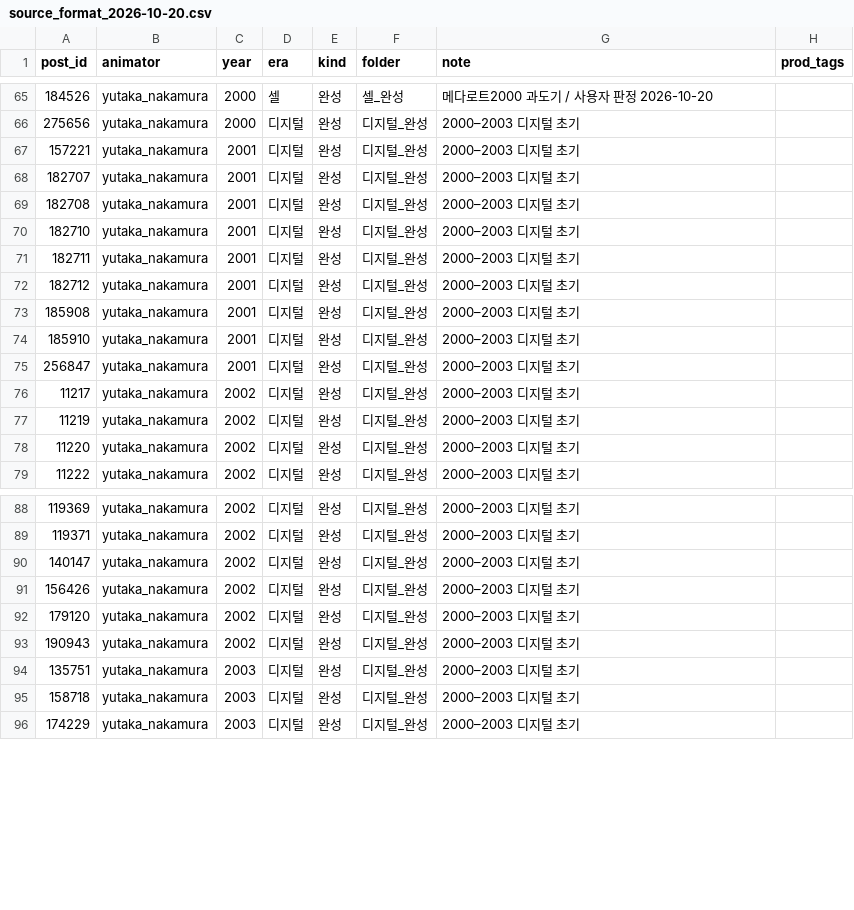
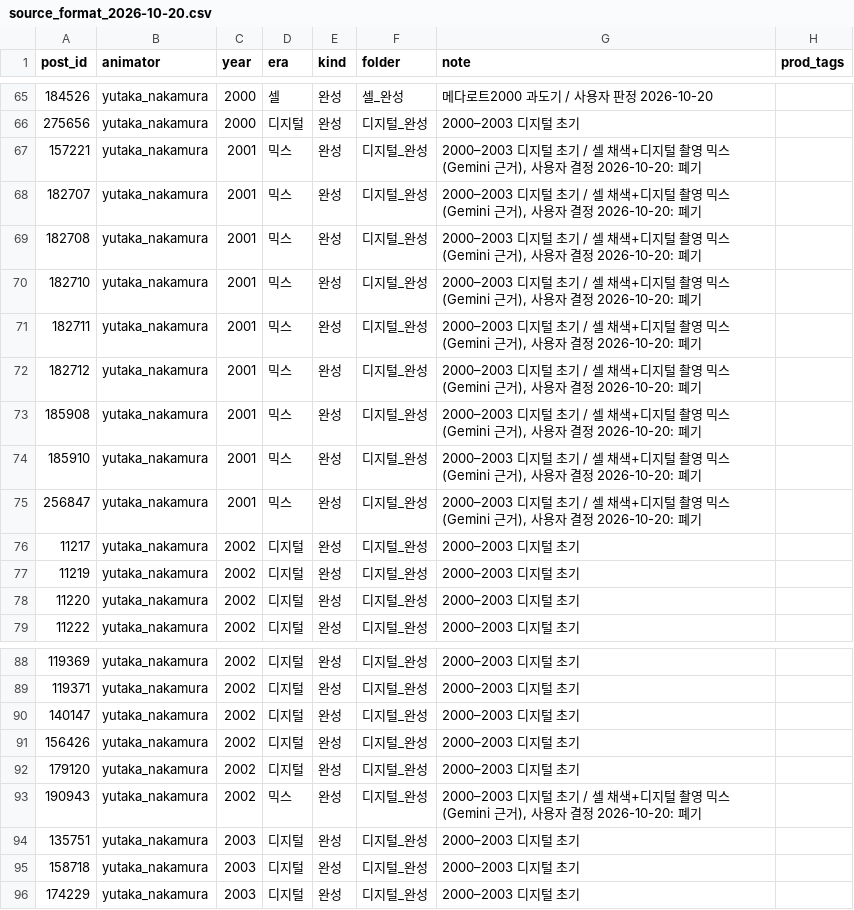
Before and after one commit to twoapple08/AI-sfa, a CSV file: data/style_kb/source_format_2026-10-20.csv, drawn as a sheet; only a part is shown, gaps mark what is left out; the diff names each change by its address in the sheet, - before the commit and + after, or states it on an @@ line.

```diff
--- a/data/style_kb/source_format_2026-10-20.csv
+++ b/data/style_kb/source_format_2026-10-20.csv
-D67:D75 (era): 디지털
+D67:D75 (era): 믹스
-G67:G75 (note): 2000–2003 디지털 초기
+G67:G75 (note): 2000–2003 디지털 초기 / 셀 채색+디지털 촬영 믹스(Gemini 근거), 사용자 결정 2026-10-20: 폐기
-D93 (era): 디지털
+D93 (era): 믹스
-G93 (note): 2000–2003 디지털 초기
+G93 (note): 2000–2003 디지털 초기 / 셀 채색+디지털 촬영 믹스(Gemini 근거), 사용자 결정 2026-10-20: 폐기
```
Also changed, not shown: data/style_kb/cel_decision_2026-10-20.csv, 3 other files.
